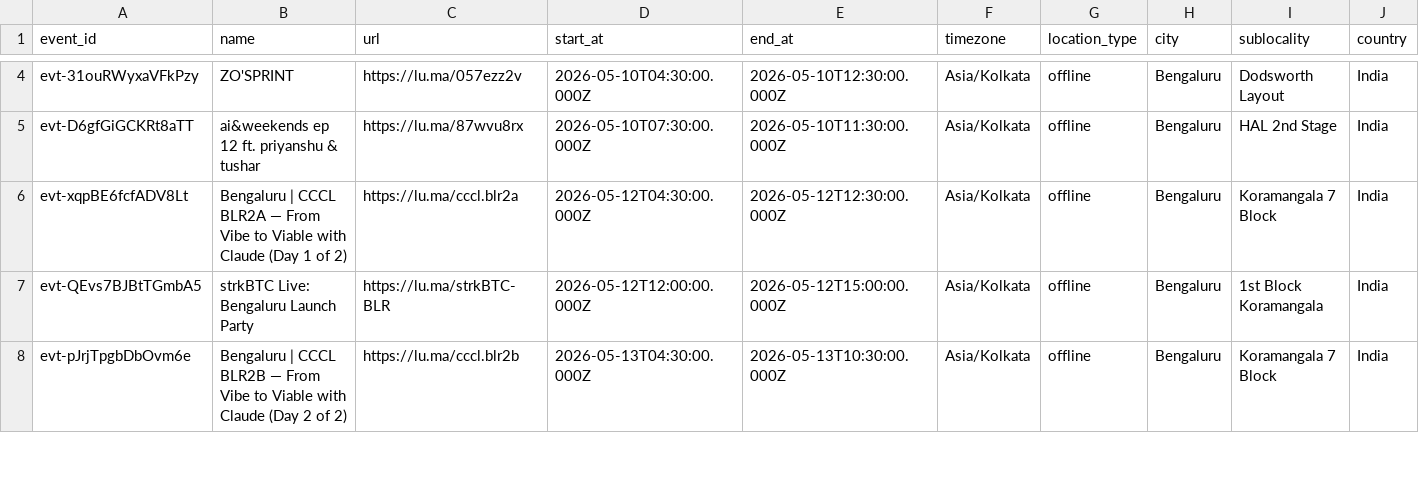
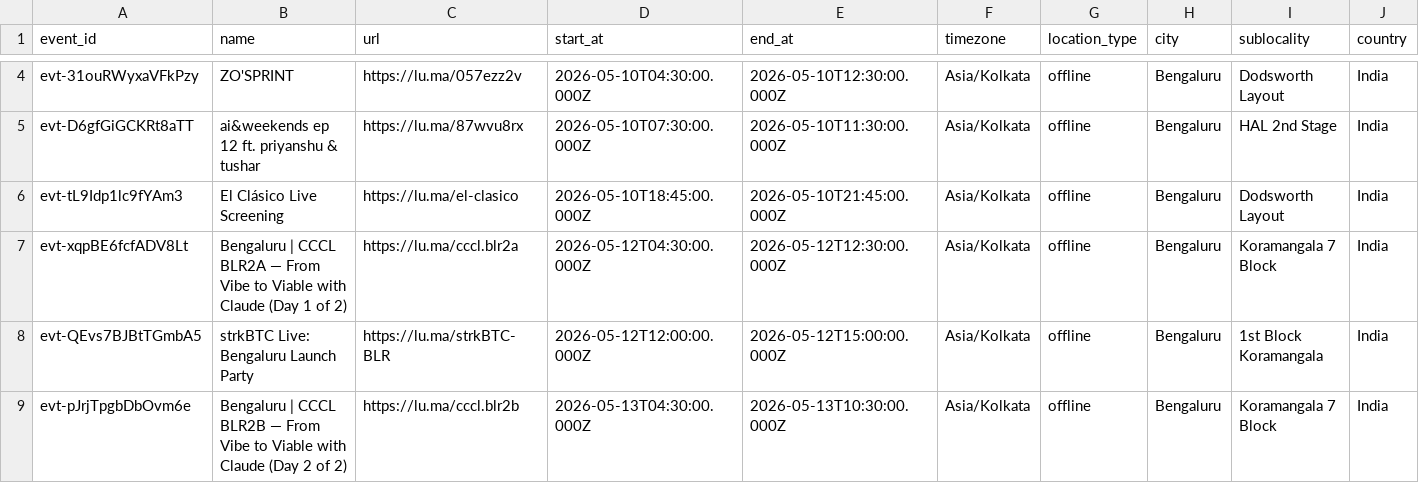
Before and after one commit to himanshusaleria/luma-explore, a CSV file: data/bengaluru_latest.csv, drawn as a sheet; only a part is shown, gaps mark what is left out; rows hold the shown columns only; the diff covers the shown part only; the diff names each change by its address in the sheet, - before the commit and + after, or states it on an @@ line.

```diff
--- a/data/bengaluru_latest.csv
+++ b/data/bengaluru_latest.csv
+row 6: evt-tL9Idp1lc9fYAm3 | El Clásico Live Screening | https://lu.ma/el-clasico | 2026-05-10T18:45:00.000Z | 2026-05-10T21:45:00.000Z | Asia/Kolkata | offline | Bengaluru | Dodsworth Layout | India
```
Also changed, not shown: 2 moved rows and 5 edited cells elsewhere in this file, data/mumbai_latest.csv, data/new-delhi_latest.csv, 9 other files.
